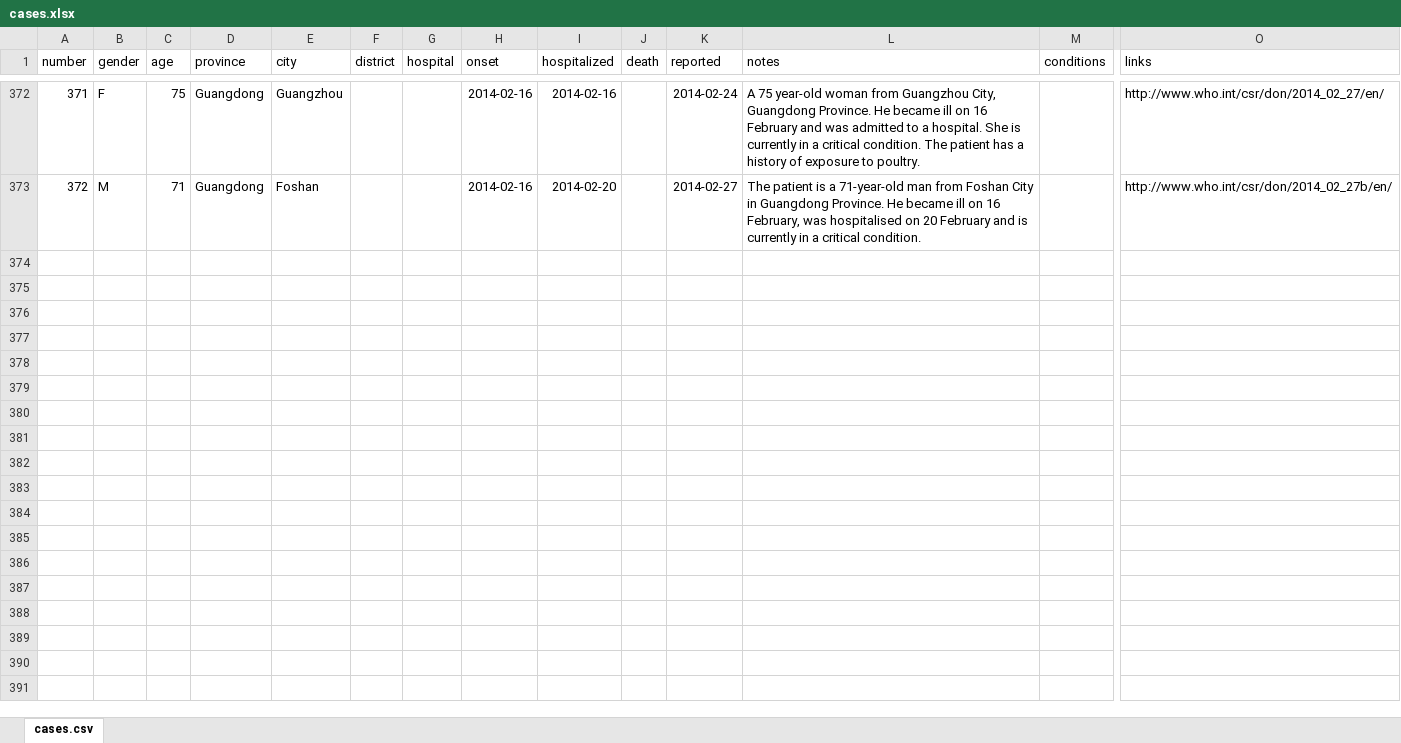
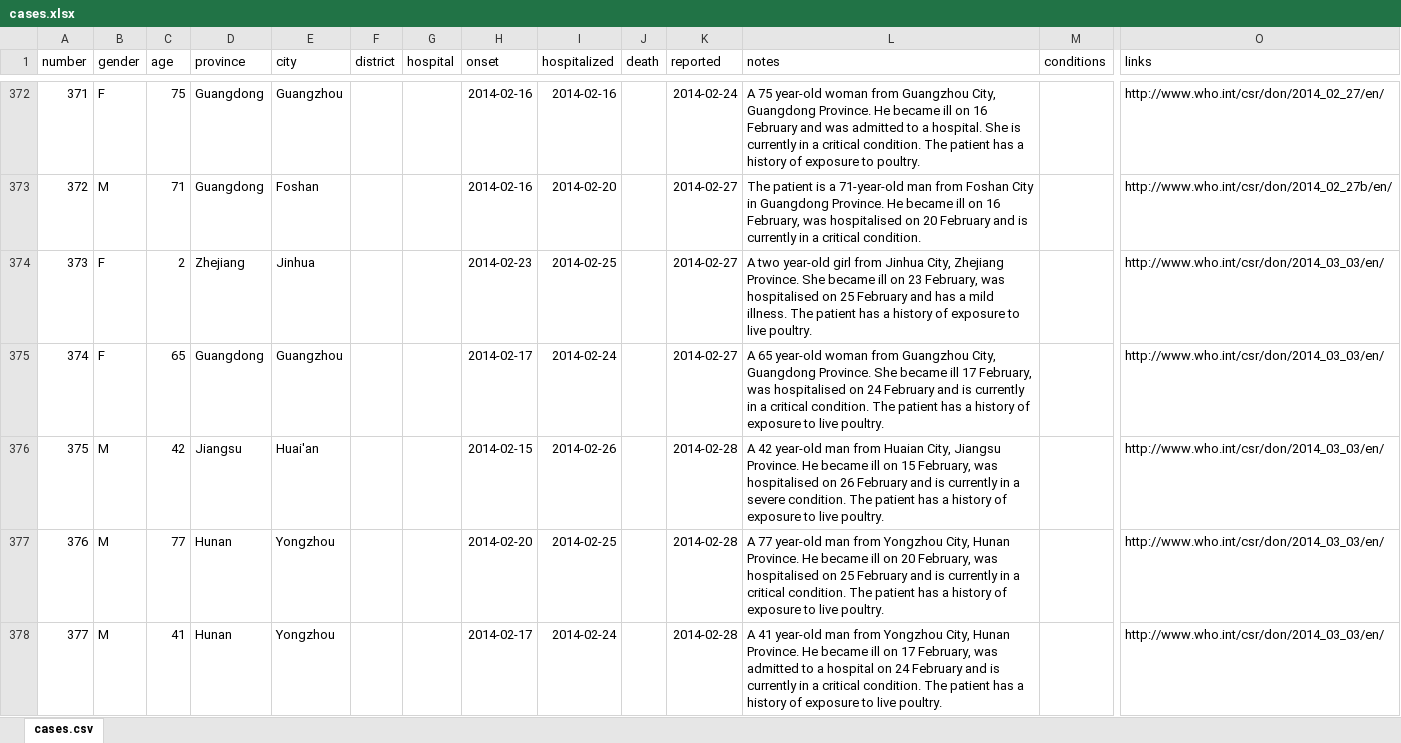
Before and after one commit to rambaut/H7N9-Cases, an Excel workbook: data/cases.xlsx, sheet cases.csv, drawn as a sheet; only a part is shown, gaps mark what is left out; values as stored, in another font and other column widths than the file's, no borders; table styles not drawn; rows hold the shown columns only; the diff covers the shown part only; the diff names each change by its address in the sheet, - before the commit and + after, or states it on an @@ line.

Commit message:
9 new #H7N9 cases from @WHO with 4 new cities

```diff
--- a/data/cases.xlsx (sheet cases.csv)
+++ b/data/cases.xlsx (sheet cases.csv)
+row 374: 373 | F | 2 | Zhejiang | Jinhua |  |  | 2014-02-23 | 2014-02-25 |  | 2014-02-27 | A two year-old girl from Jinhua City, Zhejiang Province. She became ill on 23 February, was hospitalised on 25 February and has a mild illness. The patient has a history of exposure to live poultry. |  | http://www.who.int/csr/don/2014_03_03/en/
+row 375: 374 | F | 65 | Guangdong | Guangzhou |  |  | 2014-02-17 | 2014-02-24 |  | 2014-02-27 | A 65 year-old woman from Guangzhou City, Guangdong Province. She became ill 17 February, was hospitalised on 24 February and is currently in a critical condition. The patient has a history of exposure to live poultry. |  | http://www.who.int/csr/don/2014_03_03/en/
+row 376: 375 | M | 42 | Jiangsu | Huai'an |  |  | 2014-02-15 | 2014-02-26 |  | 2014-02-28 | A 42 year-old man from Huaian City, Jiangsu Province. He became ill on 15 February, was hospitalised on 26 February and is currently in a severe condition. The patient has a history of exposure to live poultry. |  | http://www.who.int/csr/don/2014_03_03/en/
+row 377: 376 | M | 77 | Hunan | Yongzhou |  |  | 2014-02-20 | 2014-02-25 |  | 2014-02-28 | A 77 year-old man from Yongzhou City, Hunan Province. He became ill on 20 February, was hospitalised on 25 February and is currently in a critical condition. The patient has a history of exposure to live poultry. |  | http://www.who.int/csr/don/2014_03_03/en/
+row 378: 377 | M | 41 | Hunan | Yongzhou |  |  | 2014-02-17 | 2014-02-24 |  | 2014-02-28 | A 41 year-old man from Yongzhou City, Hunan Province. He became ill on 17 February, was admitted to a hospital on 24 February and is currently in a critical condition. The patient has a history of exposure to live poultry. |  | http://www.who.int/csr/don/2014_03_03/en/
```
Also changed, not shown: 12 added rows elsewhere in this sheet, 2 other files.
